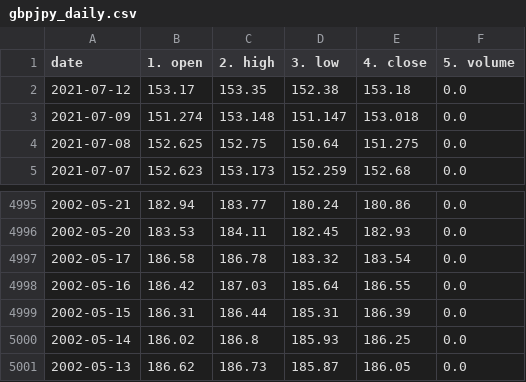
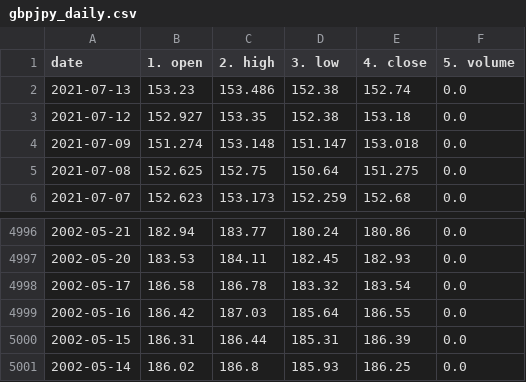
Before and after one commit to chanmoto/github.io, a CSV file: data/gbpjpy_daily.csv, drawn as a sheet; only a part is shown, gaps mark what is left out.

```diff
--- a/data/gbpjpy_daily.csv
+++ b/data/gbpjpy_daily.csv
@@ -1,3 +1,4 @@
 date,1. open,2. high,3. low,4. close,5. volume
-2021-07-12,153.17,153.35,152.38,153.18,0.0
+2021-07-13,153.23,153.486,152.38,152.74,0.0
+2021-07-12,152.927,153.35,152.38,153.18,0.0
 2021-07-09,151.274,153.148,151.147,153.018,0.0
@@ -5000,2 +5001 @@ date,1. open,2. high,3. low,4. close,5. volume
 2002-05-14,186.02,186.8,185.93,186.25,0.0
-2002-05-13,186.62,186.73,185.87,186.05,0.0
```
Also changed, not shown: data/gbpusd_daily.csv, data/goldamgbd228nlbm_daily.csv, 8 other files.
